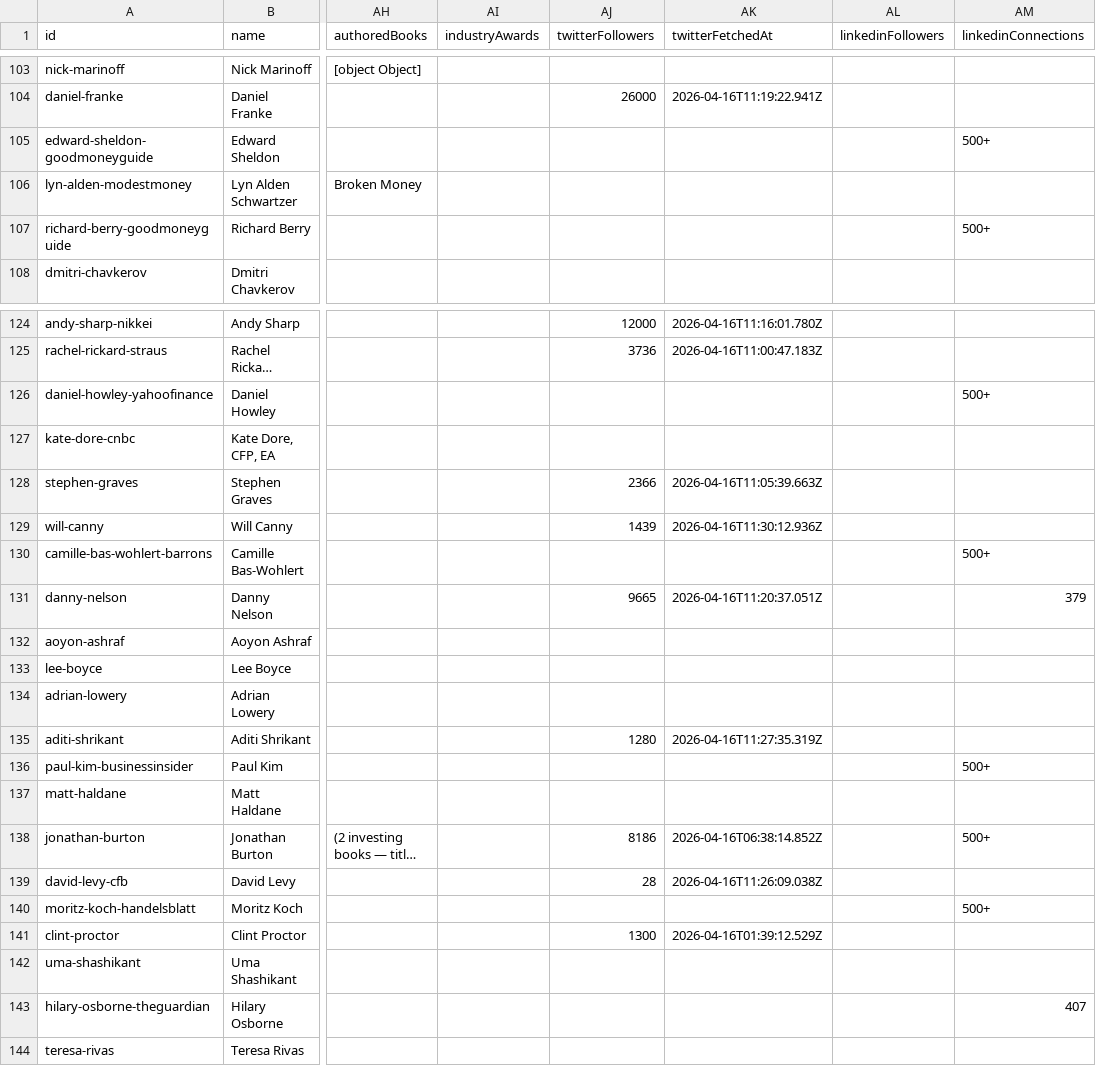
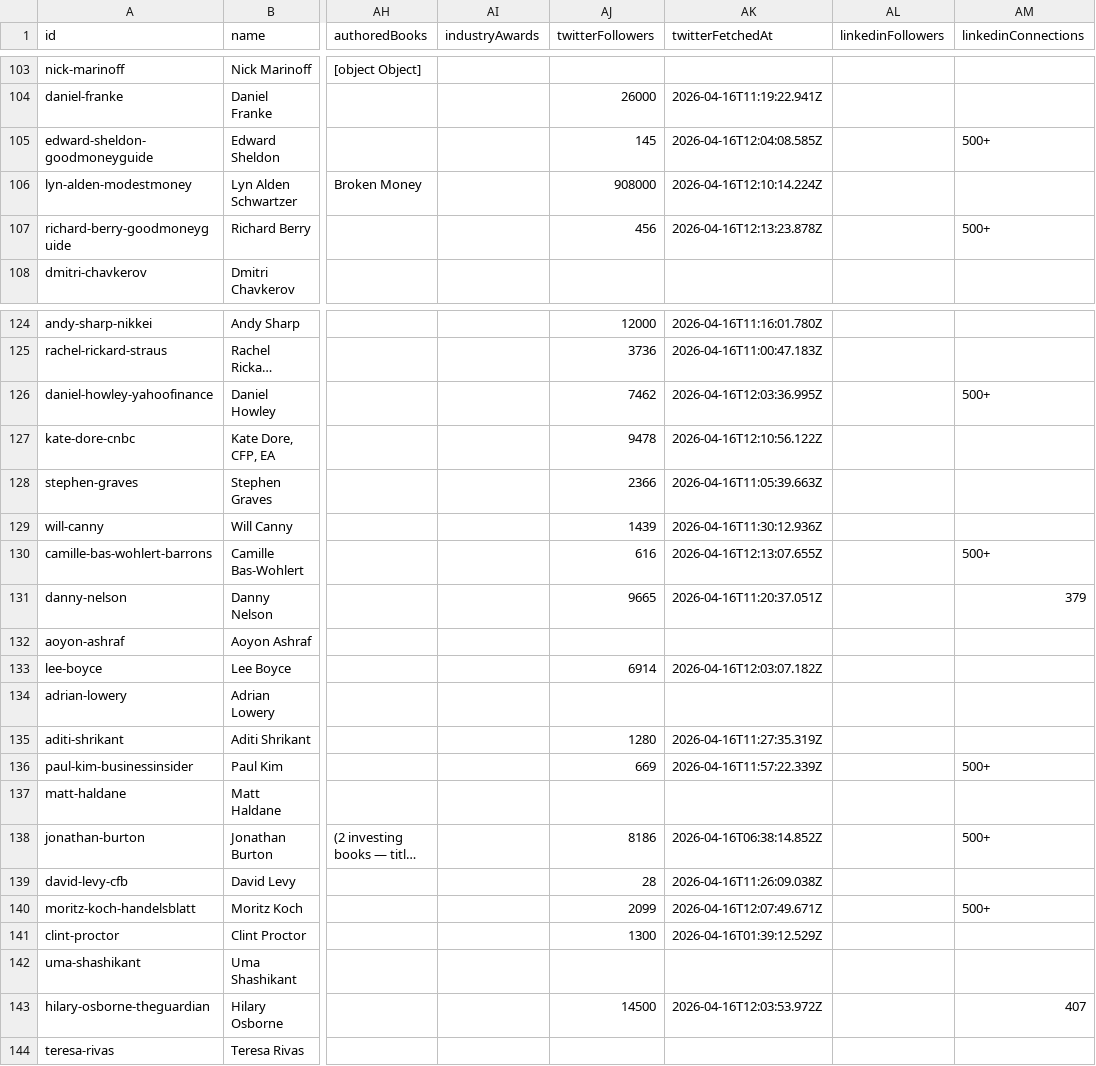
Before and after one commit to rankoraresearch/ratedbrokers, a CSV file: AUTHORS-CATALOG-DATA.csv, drawn as a sheet; only a part is shown, gaps mark what is left out; long unchanged cells end in …; the diff covers the shown part only; the diff names each change by its address in the sheet, - before the commit and + after, or states it on an @@ line.

```diff
--- a/AUTHORS-CATALOG-DATA.csv
+++ b/AUTHORS-CATALOG-DATA.csv
-AJ105 (twitterFollowers): (empty)
+AJ105 (twitterFollowers): 145
-AK105 (twitterFetchedAt): (empty)
+AK105 (twitterFetchedAt): 2026-04-16T12:04:08.585Z
-AJ106 (twitterFollowers): (empty)
+AJ106 (twitterFollowers): 908000
-AK106 (twitterFetchedAt): (empty)
+AK106 (twitterFetchedAt): 2026-04-16T12:10:14.224Z
-AJ107 (twitterFollowers): (empty)
+AJ107 (twitterFollowers): 456
-AK107 (twitterFetchedAt): (empty)
+AK107 (twitterFetchedAt): 2026-04-16T12:13:23.878Z
-AJ126 (twitterFollowers): (empty)
+AJ126 (twitterFollowers): 7462
-AK126 (twitterFetchedAt): (empty)
+AK126 (twitterFetchedAt): 2026-04-16T12:03:36.995Z
-AJ127 (twitterFollowers): (empty)
+AJ127 (twitterFollowers): 9478
-AK127 (twitterFetchedAt): (empty)
+AK127 (twitterFetchedAt): 2026-04-16T12:10:56.122Z
-AJ130 (twitterFollowers): (empty)
+AJ130 (twitterFollowers): 616
-AK130 (twitterFetchedAt): (empty)
+AK130 (twitterFetchedAt): 2026-04-16T12:13:07.655Z
-AJ133 (twitterFollowers): (empty)
+AJ133 (twitterFollowers): 6914
-AK133 (twitterFetchedAt): (empty)
+AK133 (twitterFetchedAt): 2026-04-16T12:03:07.182Z
-AJ136 (twitterFollowers): (empty)
+AJ136 (twitterFollowers): 669
-AK136 (twitterFetchedAt): (empty)
+AK136 (twitterFetchedAt): 2026-04-16T11:57:22.339Z
-AJ140 (twitterFollowers): (empty)
+AJ140 (twitterFollowers): 2099
-AK140 (twitterFetchedAt): (empty)
+AK140 (twitterFetchedAt): 2026-04-16T12:07:49.671Z
-AJ143 (twitterFollowers): (empty)
+AJ143 (twitterFollowers): 14500
-AK143 (twitterFetchedAt): (empty)
+AK143 (twitterFetchedAt): 2026-04-16T12:03:53.972Z
```
Also changed, not shown: 86 edited cells elsewhere in this file, 6 other files.
